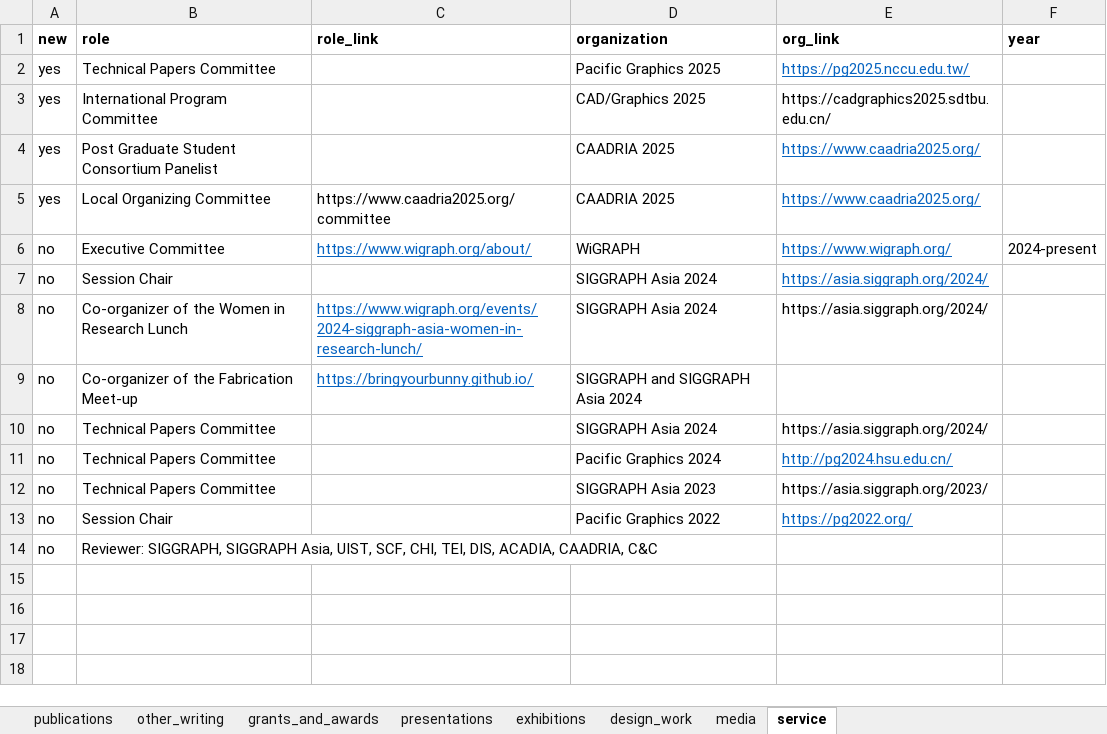
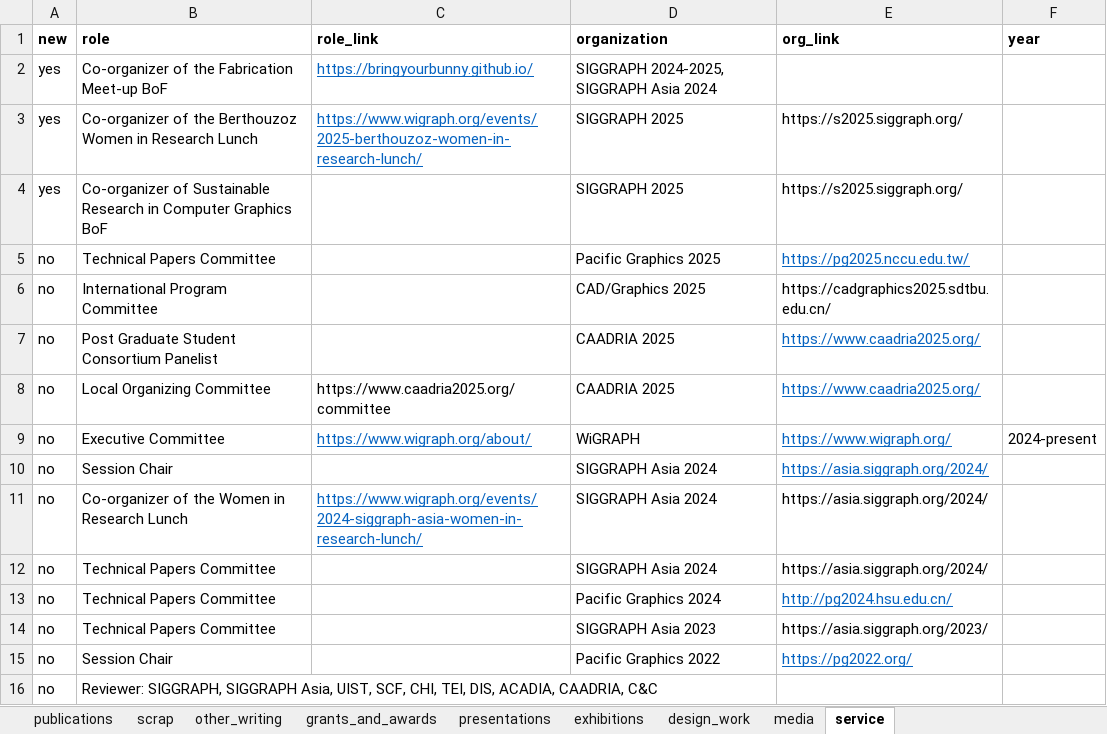
Before and after one commit to marialarsson/marialarsson.github.io, an Excel workbook: info.xlsx, sheet service, drawn as a sheet; values as stored, in another font and other column widths than the file's, no borders; removed rows and columns are numbered as before the commit, all else as after; the diff names each change by its address in the sheet, - before the commit and + after, or states it on an @@ line.

```diff
--- a/info.xlsx (sheet service)
+++ b/info.xlsx (sheet service)
+sheet tab: scrap
+row 2: yes | Co-organizer of the Fabrication Meet-up BoF | https://bringyourbunny.github.io/ | SIGGRAPH 2024-2025, SIGGRAPH Asia 2024
+row 3: yes | Co-organizer of the Berthouzoz Women in Research Lunch | https://www.wigraph.org/events/2025-berthouzoz-women-in-research-lunch/ | SIGGRAPH 2025 | https://s2025.siggraph.org/
+row 4: yes | Co-organizer of Sustainable Research in Computer Graphics BoF |  | SIGGRAPH 2025 | https://s2025.siggraph.org/
-A5:A8 (new): yes
+A5:A8 (new): no
-row 9: no | Co-organizer of the Fabrication Meet-up | https://bringyourbunny.github.io/ | SIGGRAPH and SIGGRAPH Asia 2024
```
Also changed, not shown: sheet publications, sheet media, sheet presentations, 7 other files.
